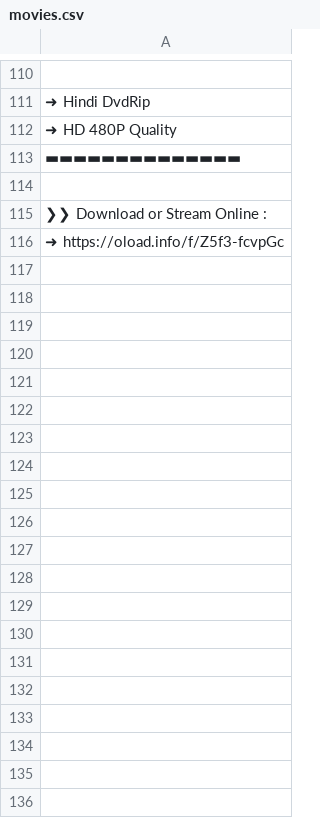
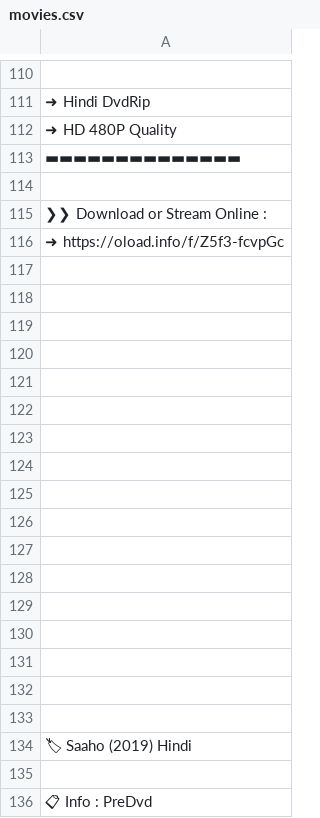
Before and after one commit to subhahu123/subhahu.tech, a CSV file: movies.csv, drawn as a sheet; only a part is shown, gaps mark what is left out; the diff covers the shown part only; the diff names each change by its address in the sheet, - before the commit and + after, or states it on an @@ line.

Commit message:
addint new movie

```diff
--- a/movies.csv
+++ b/movies.csv
+row 117: (empty)
+row 118: (empty)
+row 119: (empty)
+row 120: (empty)
+row 121: (empty)
+row 122: (empty)
+row 123: (empty)
+row 124: (empty)
+row 125: (empty)
+row 126: (empty)
+row 127: (empty)
+row 128: (empty)
+row 129: (empty)
+row 130: (empty)
+row 131: (empty)
+row 132: (empty)
+row 133: (empty)
+row 134: 🏷 Saaho (2019) Hindi
+row 135: (empty)
+row 136: 📋 Info : PreDvd
```
Also changed, not shown: 10 added rows elsewhere in this file, 1 other file.
